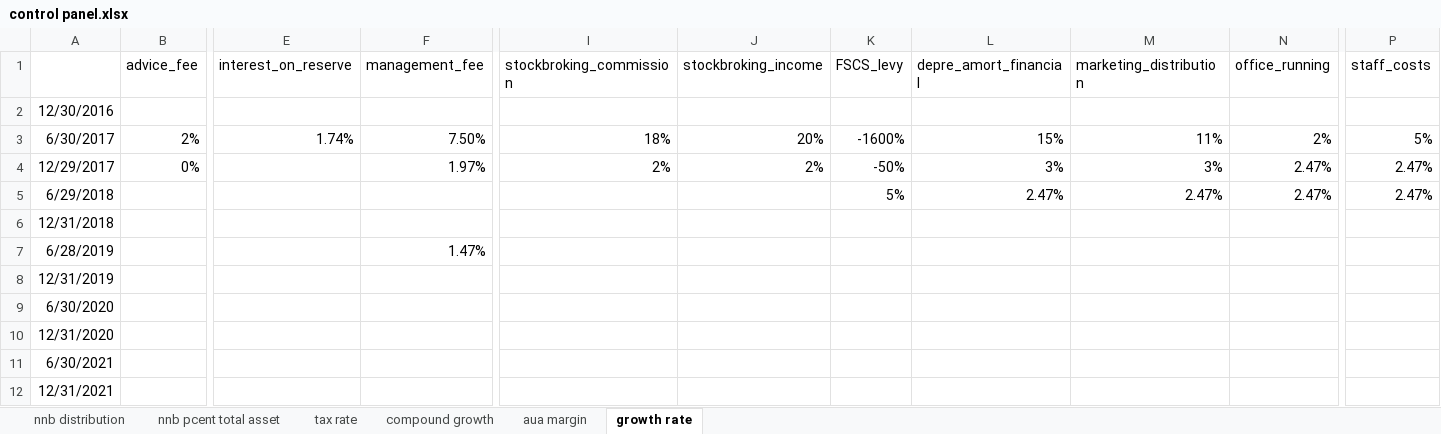
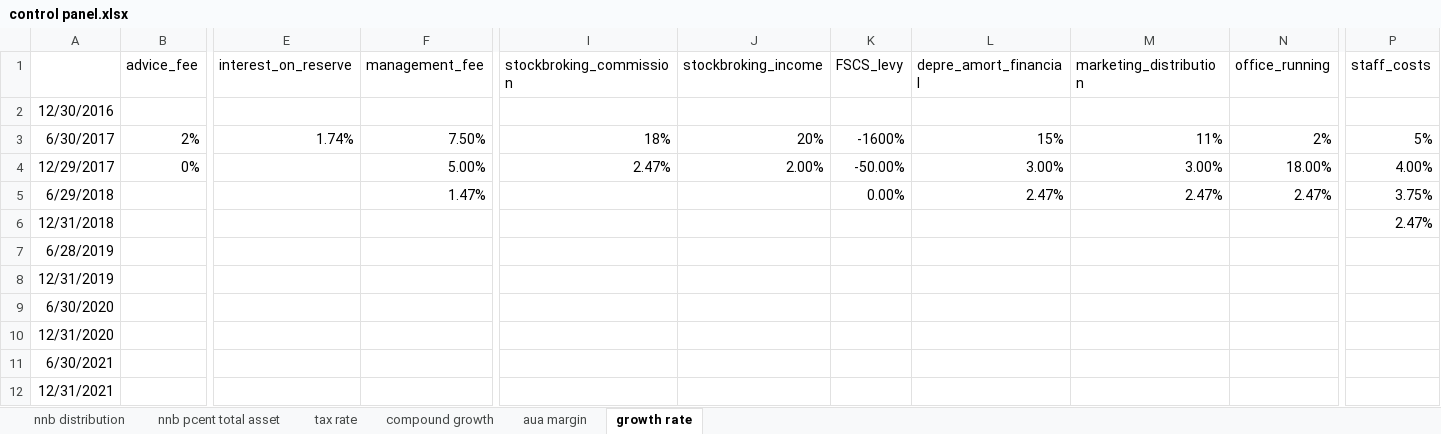
Before and after one commit to NNicolaou/HL_live, an Excel workbook: control panel.xlsx, sheet growth rate, drawn as a sheet; only a part is shown, gaps mark what is left out; values as stored, in another font and other column widths than the file's, no borders; the diff names each change by its address in the sheet, - before the commit and + after, or states it on an @@ line.

```diff
--- a/control panel.xlsx (sheet growth rate)
+++ b/control panel.xlsx (sheet growth rate)
-F4 (management_fee): 1.97%
+F4 (management_fee): 5.00%
-I4 (stockbroking_commission): 2%
+I4 (stockbroking_commission): 2.47%
-J4 (stockbroking_income): 2%
+J4 (stockbroking_income): 2.00%
-K4 (FSCS_levy): -50%
+K4 (FSCS_levy): -50.00%
-L4 (depre_amort_financial): 3%
+L4 (depre_amort_financial): 3.00%
-M4 (marketing_distribution): 3%
+M4 (marketing_distribution): 3.00%
-N4 (office_running): 2.47%
+N4 (office_running): 18.00%
-P4 (staff_costs): 2.47%
+P4 (staff_costs): 4.00%
-F5 (management_fee): (empty)
+F5 (management_fee): 1.47%
-K5 (FSCS_levy): 5%
+K5 (FSCS_levy): 0.00%
-P5 (staff_costs): 2.47%
+P5 (staff_costs): 3.75%
-P6 (staff_costs): (empty)
+P6 (staff_costs): 2.47%
-F7 (management_fee): 1.47%
+F7 (management_fee): (empty)
```
Also changed, not shown: sheet aua margin, 1 other file.
